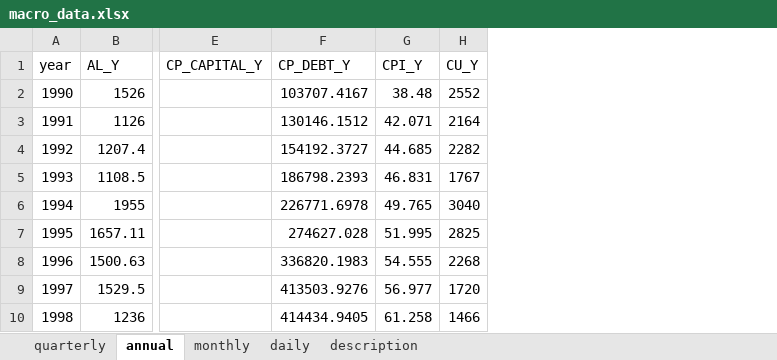
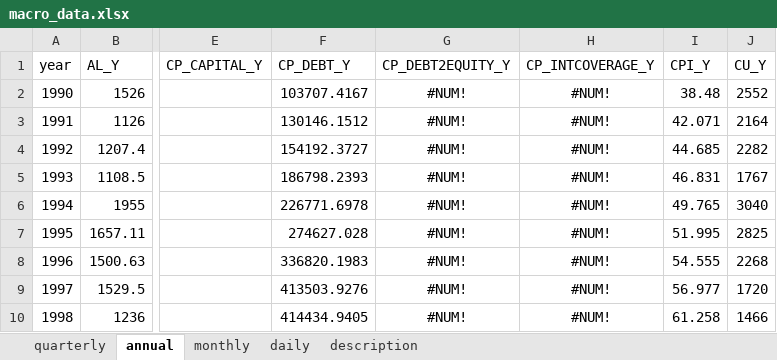
Before and after one commit to morner75/GetMacroData, an Excel workbook: Output/macro_data.xlsx, sheet annual, drawn as a sheet; only a part is shown, gaps mark what is left out; values as stored, in another font and other column widths than the file's, no borders; the diff names each change by its address in the sheet, - before the commit and + after, or states it on an @@ line.

```diff
--- a/Output/macro_data.xlsx (sheet annual)
+++ b/Output/macro_data.xlsx (sheet annual)
+column G (CP_DEBT2EQUITY_Y), rows 2-10: all #NUM!
+column H (CP_INTCOVERAGE_Y), rows 2-10: all #NUM!
```
Also changed, not shown: sheet quarterly, sheet description, 4 other files.
